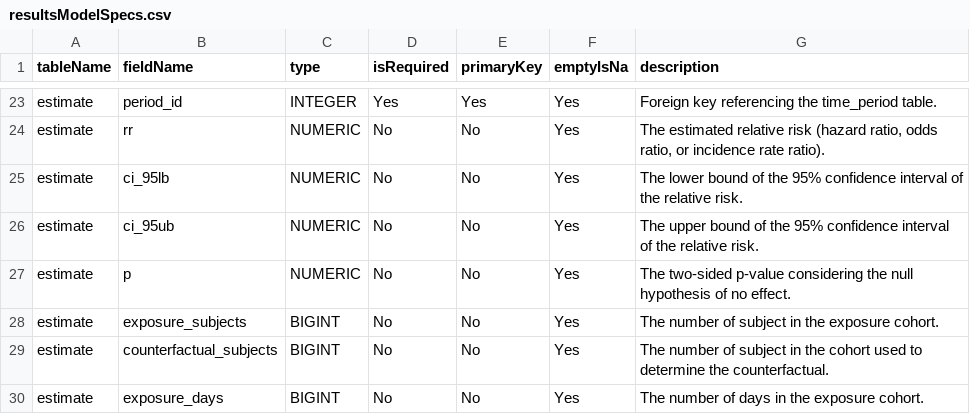
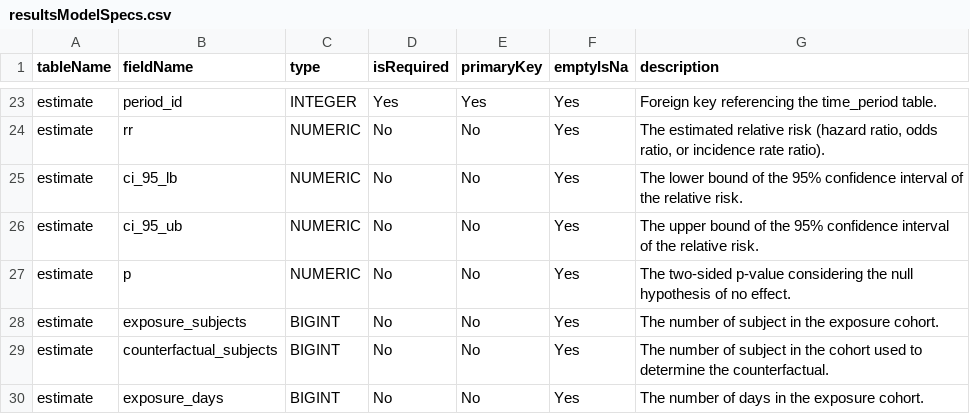
Before and after one commit to ohdsi-studies/Eumaeus, a CSV file: inst/settings/resultsModelSpecs.csv, drawn as a sheet; only a part is shown, gaps mark what is left out.

```diff
--- a/inst/settings/resultsModelSpecs.csv
+++ b/inst/settings/resultsModelSpecs.csv
@@ -24,4 +24,4 @@ estimate,period_id,INTEGER,Yes,Yes,Yes,Foreign key referencing the time_period t
 estimate,rr,NUMERIC,No,No,Yes,"The estimated relative risk (hazard ratio, odds ratio, or incidence rate ratio)."
-estimate,ci_95lb,NUMERIC,No,No,Yes,The lower bound of the 95% confidence interval of the relative risk.
-estimate,ci_95ub,NUMERIC,No,No,Yes,The upper bound of the 95% confidence interval of the relative risk.
+estimate,ci_95_lb,NUMERIC,No,No,Yes,The lower bound of the 95% confidence interval of the relative risk.
+estimate,ci_95_ub,NUMERIC,No,No,Yes,The upper bound of the 95% confidence interval of the relative risk.
 estimate,p,NUMERIC,No,No,Yes,The two-sided p-value considering the null hypothesis of no effect.
```
Also changed, not shown: inst/settings/Analyses.csv, 17 other files.
